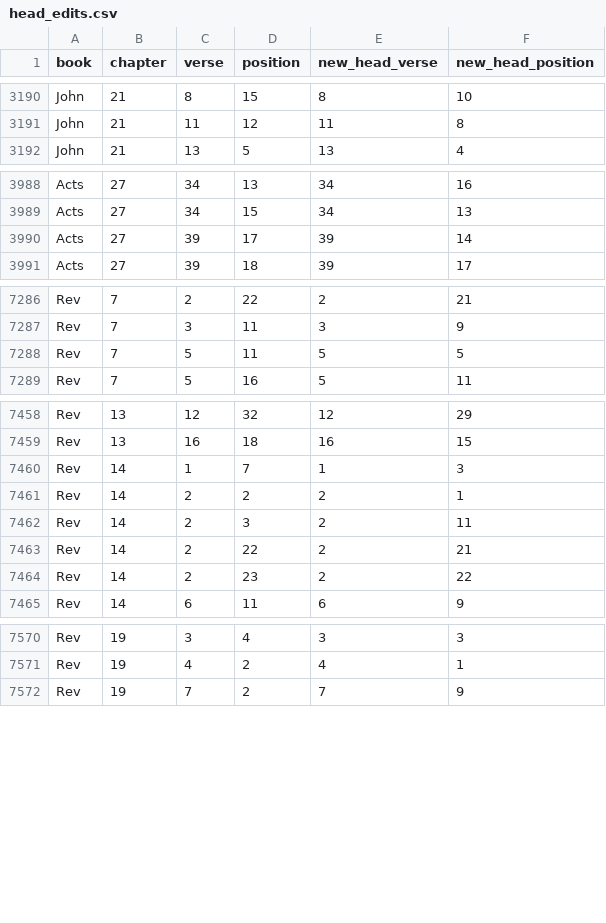
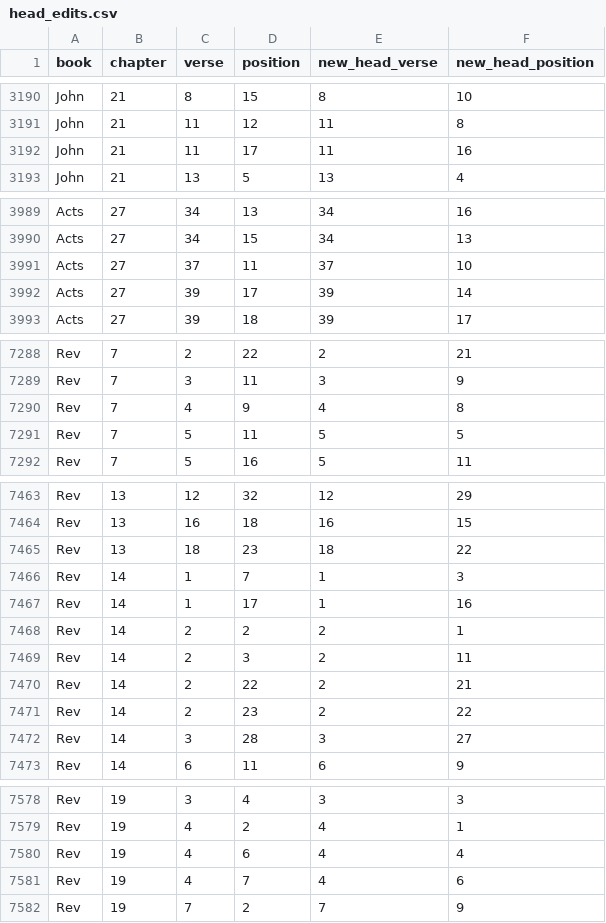
Before and after one commit to kaplanas/greek-new-testament, a CSV file: process_third_party_files/sblgnt/head_edits.csv, drawn as a sheet; only a part is shown, gaps mark what is left out; the diff covers the shown part only.

```diff
--- a/process_third_party_files/sblgnt/head_edits.csv
+++ b/process_third_party_files/sblgnt/head_edits.csv
@@ -3191,2 +3191,3 @@ John,21,8,15,8,10
 John,21,11,12,11,8
+John,21,11,17,11,16
 John,21,13,5,13,4
@@ -3989,2 +3990,3 @@ Acts,27,34,13,34,16
 Acts,27,34,15,34,13
+Acts,27,37,11,37,10
 Acts,27,39,17,39,14
@@ -7287,2 +7289,3 @@ Rev,7,2,22,2,21
 Rev,7,3,11,3,9
+Rev,7,4,9,4,8
 Rev,7,5,11,5,5
@@ -7459,3 +7464,5 @@ Rev,13,12,32,12,29
 Rev,13,16,18,16,15
+Rev,13,18,23,18,22
 Rev,14,1,7,1,3
+Rev,14,1,17,1,16
 Rev,14,2,2,2,1
@@ -7464,2 +7471,3 @@ Rev,14,2,22,2,21
 Rev,14,2,23,2,22
+Rev,14,3,28,3,27
 Rev,14,6,11,6,9
@@ -7571,2 +7579,4 @@ Rev,19,3,4,3,3
 Rev,19,4,2,4,1
+Rev,19,4,6,4,4
+Rev,19,4,7,4,6
 Rev,19,7,2,7,9
```
Also changed, not shown: 3 added rows elsewhere in this file, process_third_party_files/sblgnt/genitive_edits.csv, process_third_party_files/sblgnt/other_relation_edits.csv, 1 other file.
